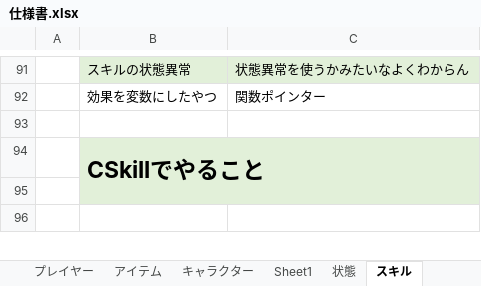
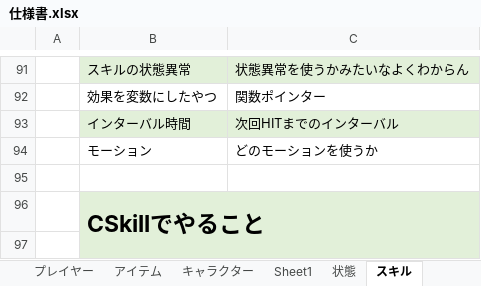
Before and after one commit to asobase0504/NGNG, an Excel workbook: 仕様/仕様書.xlsx, sheet スキル, drawn as a sheet; only a part is shown, gaps mark what is left out; the shorter side is filled out with more unchanged rows; values as stored, in another font and other column widths than the file's, no borders; charts and pictures and conditional formats not drawn; the diff names each change by its address in the sheet, - before the commit and + after, or states it on an @@ line.

```diff
--- a/仕様/仕様書.xlsx (sheet スキル)
+++ b/仕様/仕様書.xlsx (sheet スキル)
+row 93:  | インターバル時間 | 次回HITまでのインターバル
+row 94:  | モーション | どのモーションを使うか
```
Also changed, not shown: sheet スキル詳細, charts or pictures.
